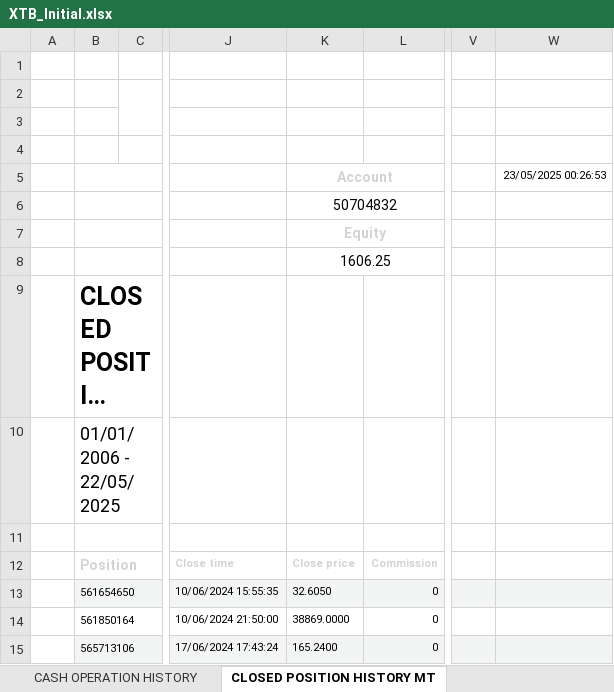
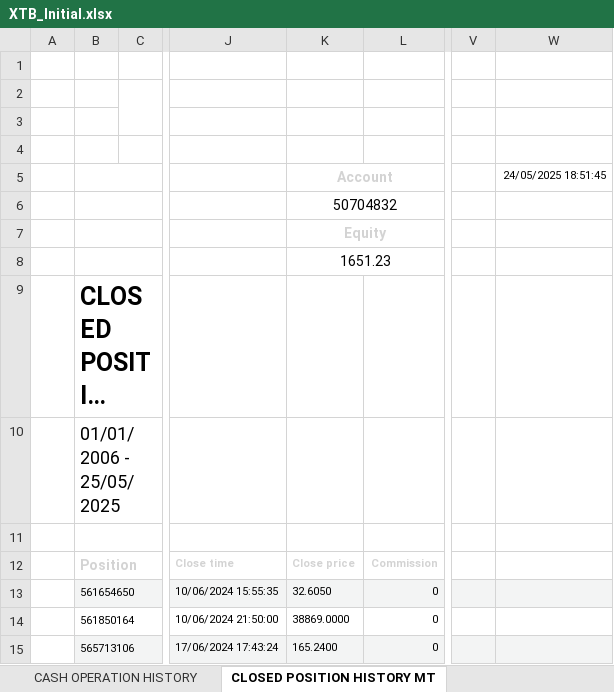
Before and after one commit to SRodWal/RodWal-Capital-Insights, an Excel workbook: XTB_Initial.xlsx, sheet CLOSED POSITION HISTORY MT, drawn as a sheet; only a part is shown, gaps mark what is left out; long unchanged cells end in …; values as stored, in another font and other column widths than the file's, no borders; charts and pictures not drawn; the diff names each change by its address in the sheet, - before the commit and + after, or states it on an @@ line.

```diff
--- a/XTB_Initial.xlsx (sheet CLOSED POSITION HISTORY MT)
+++ b/XTB_Initial.xlsx (sheet CLOSED POSITION HISTORY MT)
-W5: 23/05/2025 00:26:53
+W5: 24/05/2025 18:51:45
-K8: 1606.25
+K8: 1651.23
-B10: 01/01/2006 - 22/05/2025
+B10: 01/01/2006 - 25/05/2025
```
Also changed, not shown: sheet OPEN POSITION 25052025, sheet BALANCE OPERATION HISTORY MT, sheet CASH OPERATION HISTORY, sheet CLOSED POSITION HISTORY, sheet PENDING ORDERS HISTORY, other sheet tabs, Stock Selection/CASH OPERATION.xlsx, Stock Selection/CLOSED POSITION HISTORY.xlsx, 4 other files.
